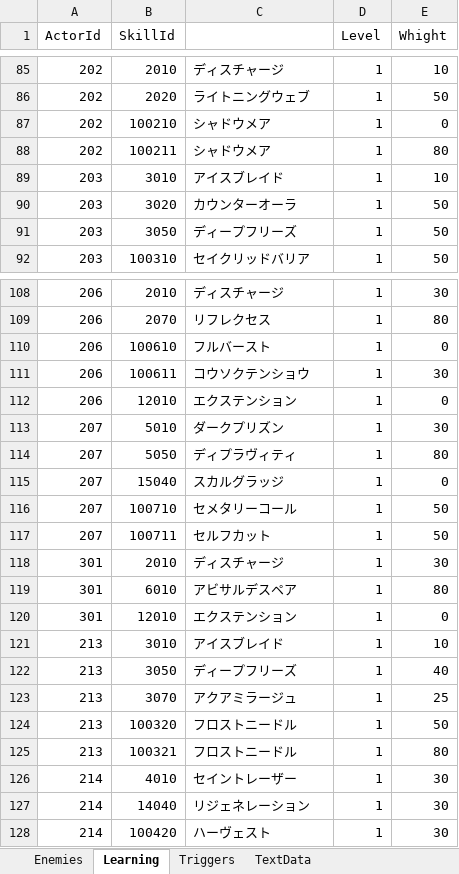
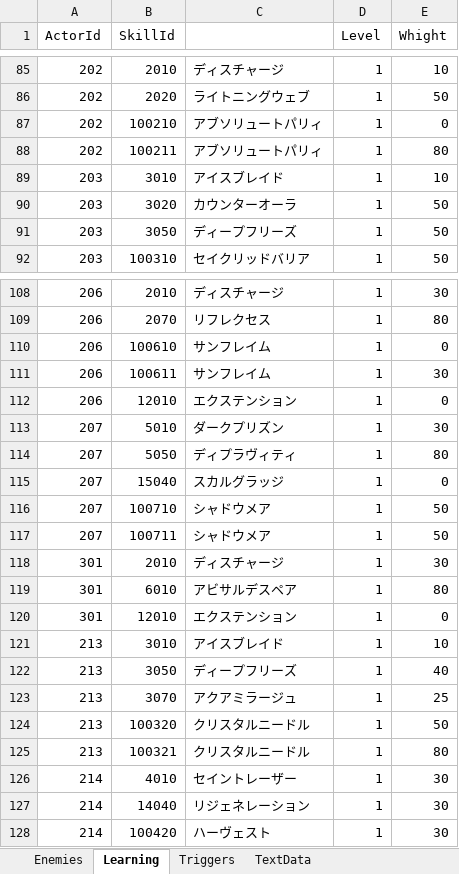
Before and after one commit to seedsclaft/unity, an Excel workbook: Assets/Data/Enemies.xlsx, sheet Learning, drawn as a sheet; only a part is shown, gaps mark what is left out; values as stored, in another font and other column widths than the file's, no borders; the diff names each change by its address in the sheet, - before the commit and + after, or states it on an @@ line.

```diff
--- a/Assets/Data/Enemies.xlsx (sheet Learning)
+++ b/Assets/Data/Enemies.xlsx (sheet Learning)
-C87:C88: シャドウメア
+C87:C88: アブソリュートパリィ
-C110: フルバースト
+C110: サンフレイム
-C111: コウソクテンショウ
+C111: サンフレイム
-C116: セメタリーコール
+C116: シャドウメア
-C117: セルフカット
+C117: シャドウメア
-C124:C125: フロストニードル
+C124:C125: クリスタルニードル
```
Also changed, not shown: Assets/Data/Skills.xlsx, Assets/Data/States.xlsx, 11 other files.
